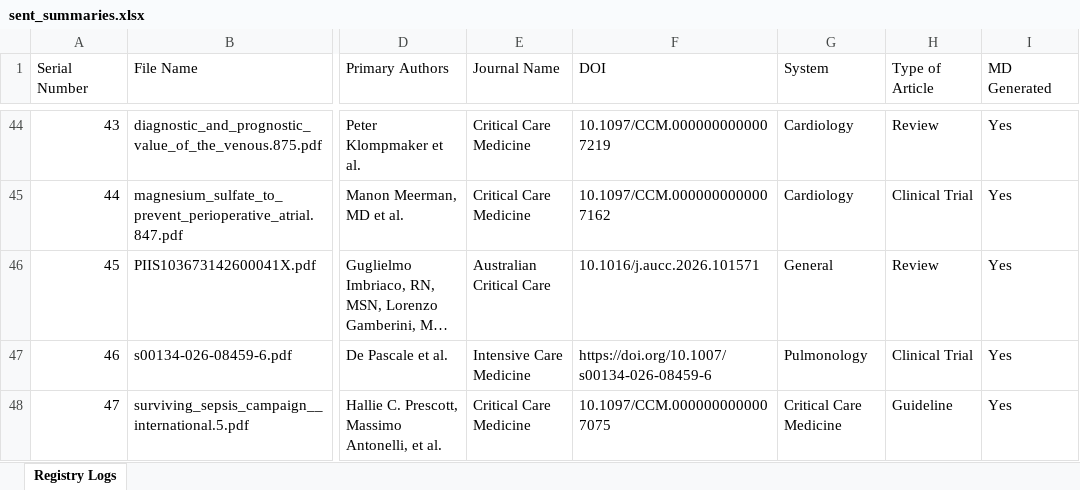
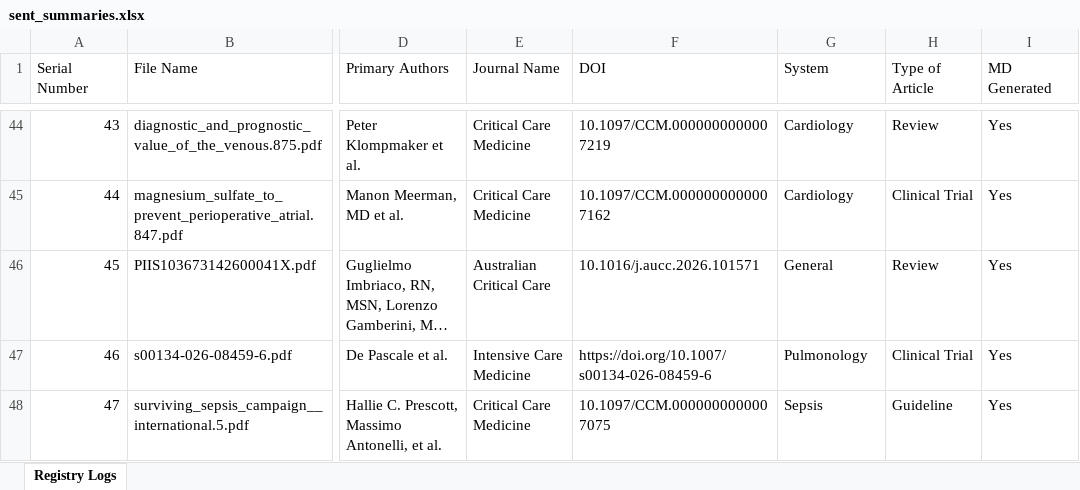
Before and after one commit to ronakjavia27/hack.ccm.acumen-microlearning, an Excel workbook: sent_summaries.xlsx, sheet Registry Logs, drawn as a sheet; only a part is shown, gaps mark what is left out; long unchanged cells end in …; values as stored, in another font and other column widths than the file's, no borders; the diff names each change by its address in the sheet, - before the commit and + after, or states it on an @@ line.

Commit message:
Clinical Sync - Published Ledger Inventory Base

```diff
--- a/sent_summaries.xlsx (sheet Registry Logs)
+++ b/sent_summaries.xlsx (sheet Registry Logs)
-G48 (System): Critical Care Medicine
+G48 (System): Sepsis
```
